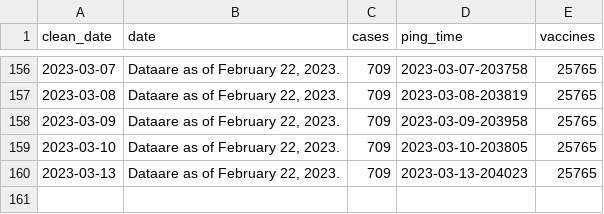
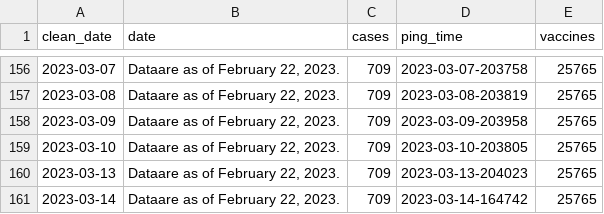
Before and after one commit to wf-id/nc-mpx, a CSV file: data/mpx.csv, drawn as a sheet; only a part is shown, gaps mark what is left out.

```diff
--- a/data/mpx.csv
+++ b/data/mpx.csv
@@ -160 +160,2 @@ clean_date,date,cases,ping_time,vaccines
 2023-03-13,"Dataare as of February 22, 2023.",709,2023-03-13-204023,25765
+2023-03-14,"Dataare as of February 22, 2023.",709,2023-03-14-164742,25765
```
Also changed, not shown: 3 other files.
